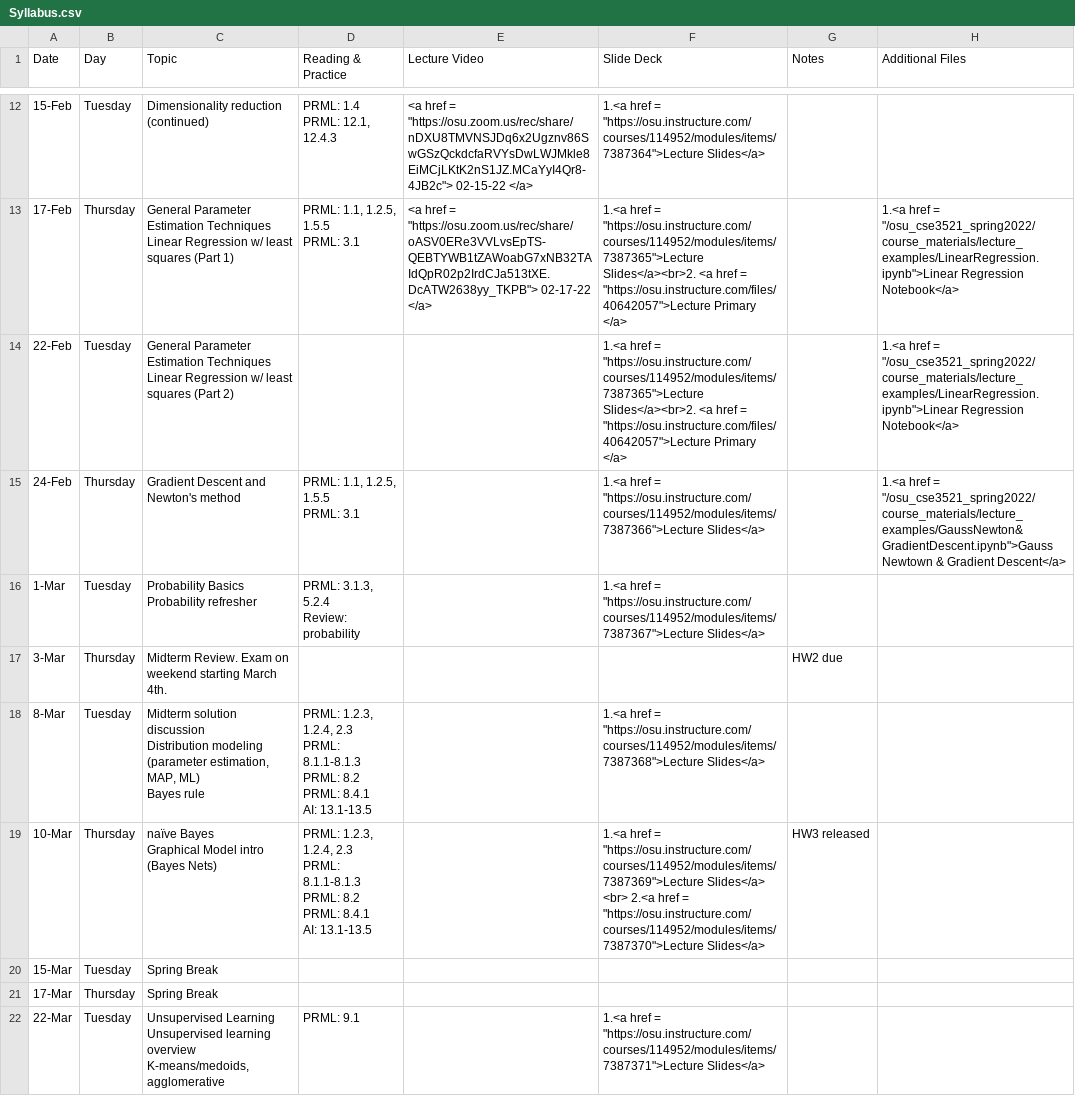
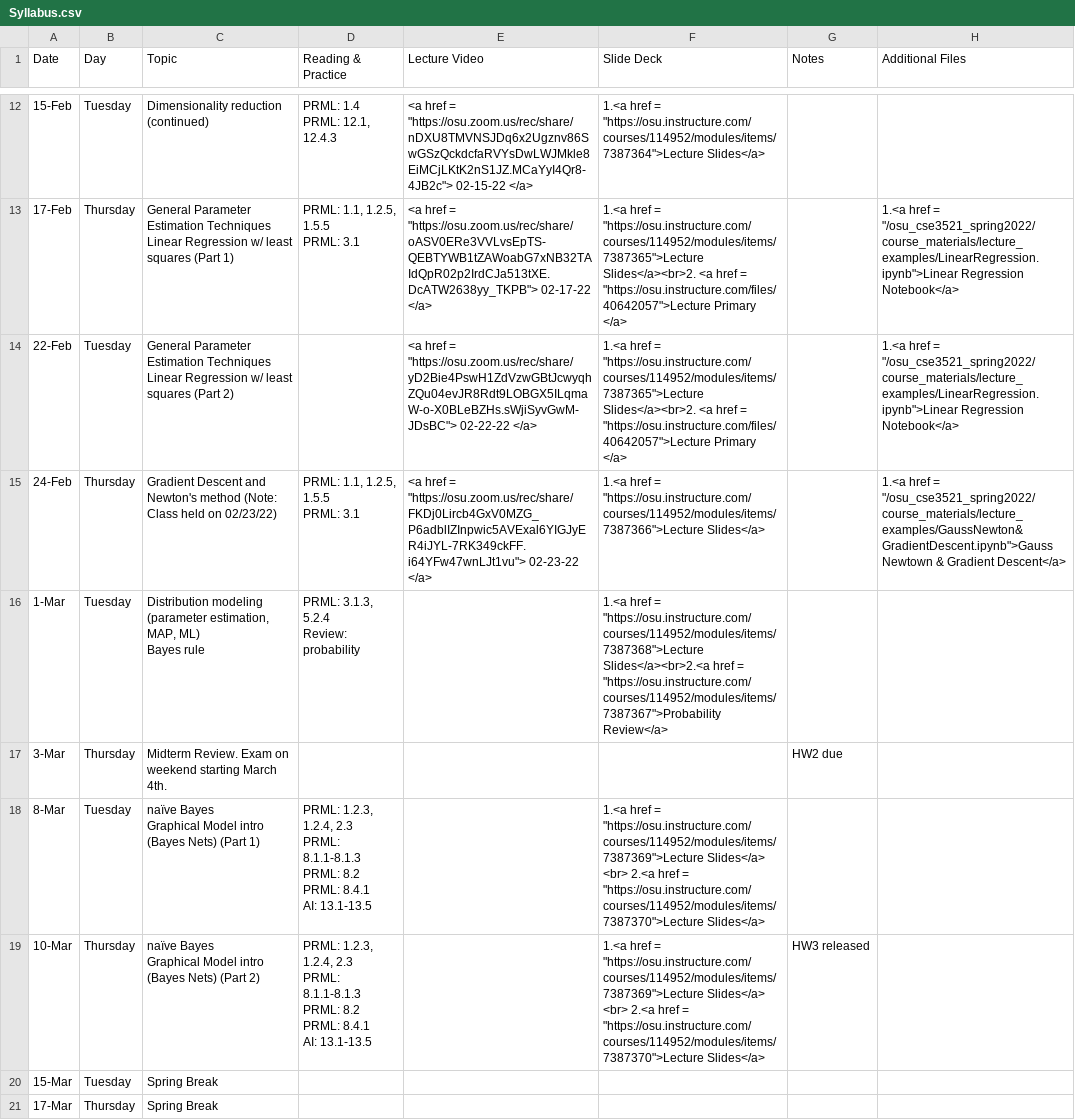
Before and after one commit to malongle91/osu_cse3521_spring2022, a CSV file: _data/Syllabus.csv, drawn as a sheet; only a part is shown, gaps mark what is left out; the shorter side is filled out with more unchanged rows.

```diff
--- a/_data/Syllabus.csv
+++ b/_data/Syllabus.csv
@@ -35,23 +35,22 @@ Linear Regression w/ least squares (Part 1)","PRML: 1.1, 1.2.5, 1.5.5
 PRML: 3.1","<a href = ""https://osu.zoom.us/rec/share/oASV0ERe3VVLvsEpTS-QEBTYWB1tZAWoabG7xNB32TAIdQpR02p2IrdCJa513tXE.DcATW2638yy_TKPB""> 02-17-22 </a>","1.<a href = ""https://osu.instructure.com/courses/114952/modules/items/7387365"">Lecture Slides</a><br>2. <a href = ""https://osu.instructure.com/files/40642057"">Lecture Primary </a>",,"1.<a href = ""/osu_cse3521_spring2022/course_materials/lecture_examples/LinearRegression.ipynb"">Linear Regression Notebook</a>"
-22-Feb,Tuesday,"General Parameter Estimation Techniques
-Linear Regression w/ least squares (Part 2)",,,"1.<a href = ""https://osu.instructure.com/courses/114952/modules/items/7387365"">Lecture Slides</a><br>2. <a href = ""https://osu.instructure.com/files/40642057"">Lecture Primary </a>",,"1.<a href = ""/osu_cse3521_spring2022/course_materials/lecture_examples/LinearRegression.ipynb"">Linear Regression Notebook</a>"
-24-Feb,Thursday,Gradient Descent and Newton's method,"PRML: 1.1, 1.2.5, 1.5.5
-PRML: 3.1",,"1.<a href = ""https://osu.instructure.com/courses/114952/modules/items/7387366"">Lecture Slides</a> ",,"1.<a href = ""/osu_cse3521_spring2022/course_materials/lecture_examples/GaussNewton&GradientDescent.ipynb"">Gauss Newtown & Gradient Descent</a>"
-1-Mar,Tuesday,"Probability Basics
-Probability refresher","PRML: 3.1.3, 5.2.4
-Review: probability",,"1.<a href = ""https://osu.instructure.com/courses/114952/modules/items/7387367"">Lecture Slides</a> ",,
+22-Feb,Tuesday,"General Parameter Estimation Techniques
+Linear Regression w/ least squares (Part 2)",,"<a href = ""https://osu.zoom.us/rec/share/yD2Bie4PswH1ZdVzwGBtJcwyqhZQu04evJR8Rdt9LOBGX5ILqmaW-o-X0BLeBZHs.sWjiSyvGwM-JDsBC""> 02-22-22 </a>","1.<a href = ""https://osu.instructure.com/courses/114952/modules/items/7387365"">Lecture Slides</a><br>2. <a href = ""https://osu.instructure.com/files/40642057"">Lecture Primary </a>",,"1.<a href = ""/osu_cse3521_spring2022/course_materials/lecture_examples/LinearRegression.ipynb"">Linear Regression Notebook</a>"
+24-Feb,Thursday,Gradient Descent and Newton's method (Note: Class held on 02/23/22),"PRML: 1.1, 1.2.5, 1.5.5
+PRML: 3.1","<a href = ""https://osu.zoom.us/rec/share/FKDj0Lircb4GxV0MZG_P6adblIZInpwic5AVExal6YIGJyER4iJYL-7RK349ckFF.i64YFw47wnLJt1vu""> 02-23-22 </a>","1.<a href = ""https://osu.instructure.com/courses/114952/modules/items/7387366"">Lecture Slides</a> ",,"1.<a href = ""/osu_cse3521_spring2022/course_materials/lecture_examples/GaussNewton&GradientDescent.ipynb"">Gauss Newtown & Gradient Descent</a>"
+1-Mar,Tuesday,"Distribution modeling (parameter estimation, MAP, ML)
+Bayes rule","PRML: 3.1.3, 5.2.4
+Review: probability",,"1.<a href = ""https://osu.instructure.com/courses/114952/modules/items/7387368"">Lecture Slides</a><br>2.<a href = ""https://osu.instructure.com/courses/114952/modules/items/7387367"">Probability Review</a> ",,
 3-Mar,Thursday,Midterm Review. Exam on weekend starting March 4th.,,,,HW2 due,
-8-Mar,Tuesday,"Midterm solution discussion
-Distribution modeling (parameter estimation, MAP, ML)
-Bayes rule","PRML: 1.2.3, 1.2.4, 2.3
-PRML: 8.1.1-8.1.3
-PRML: 8.2
-PRML: 8.4.1
-AI: 13.1-13.5",,"1.<a href = ""https://osu.instructure.com/courses/114952/modules/items/7387368"">Lecture Slides</a> ",,
-10-Mar,Thursday,"naïve Bayes
-Graphical Model intro (Bayes Nets)","PRML: 1.2.3, 1.2.4, 2.3
-PRML: 8.1.1-8.1.3
-PRML: 8.2
-PRML: 8.4.1
-AI: 13.1-13.5",,"1.<a href = ""https://osu.instructure.com/courses/114952/modules/items/7387369"">Lecture Slides</a> <br> 2.<a href = ""https://osu.instructure.com/courses/114952/modules/items/7387370"">Lecture Slides</a> ",HW3 released,
+8-Mar,Tuesday,"naïve Bayes
+Graphical Model intro (Bayes Nets) (Part 1)","PRML: 1.2.3, 1.2.4, 2.3
+PRML: 8.1.1-8.1.3
+PRML: 8.2
+PRML: 8.4.1
+AI: 13.1-13.5",,"1.<a href = ""https://osu.instructure.com/courses/114952/modules/items/7387369"">Lecture Slides</a> <br> 2.<a href = ""https://osu.instructure.com/courses/114952/modules/items/7387370"">Lecture Slides</a> ",,
+10-Mar,Thursday,"naïve Bayes
+Graphical Model intro (Bayes Nets) (Part 2)","PRML: 1.2.3, 1.2.4, 2.3
+PRML: 8.1.1-8.1.3
+PRML: 8.2
+PRML: 8.4.1
+AI: 13.1-13.5",,"1.<a href = ""https://osu.instructure.com/courses/114952/modules/items/7387369"">Lecture Slides</a> <br> 2.<a href = ""https://osu.instructure.com/courses/114952/modules/items/7387370"">Lecture Slides</a> ",HW3 released,
 15-Mar,Tuesday,Spring Break,,,,,
```
Also changed, not shown: 6 other files.
